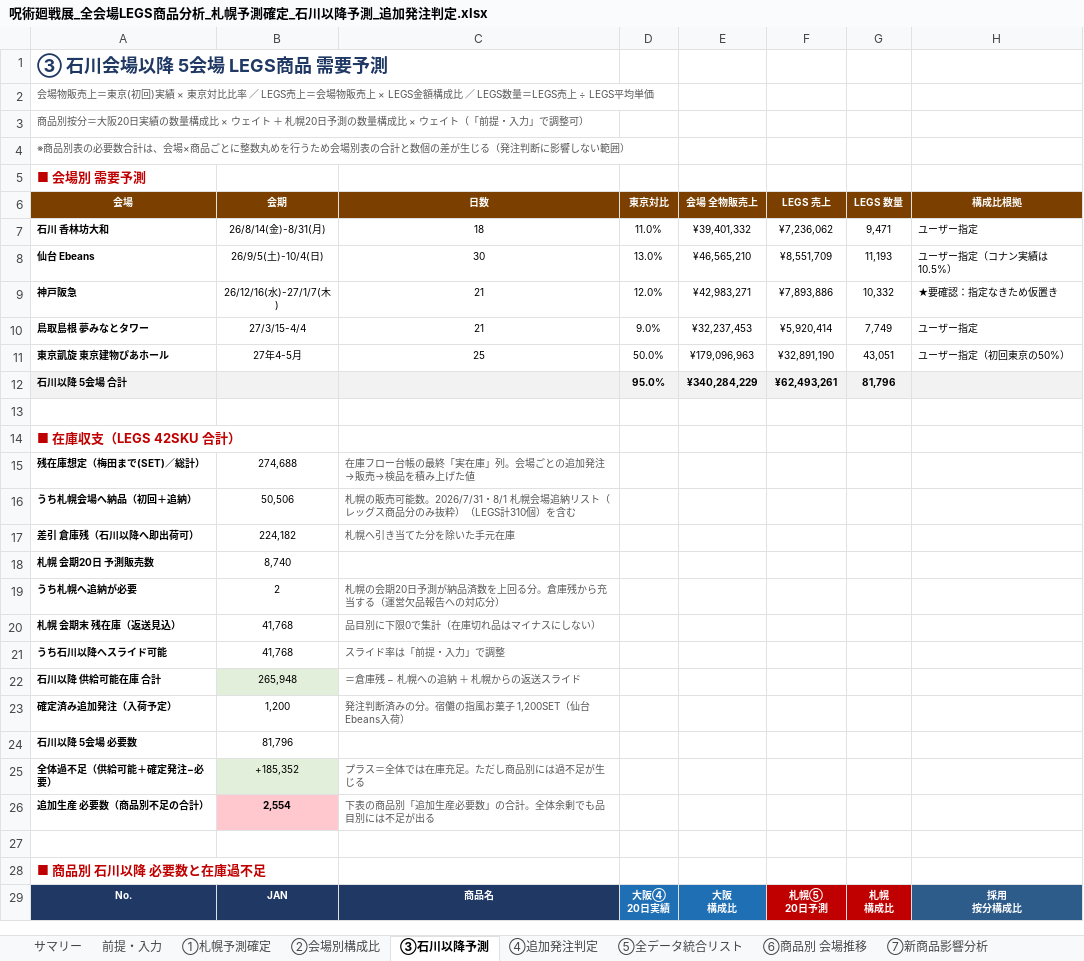
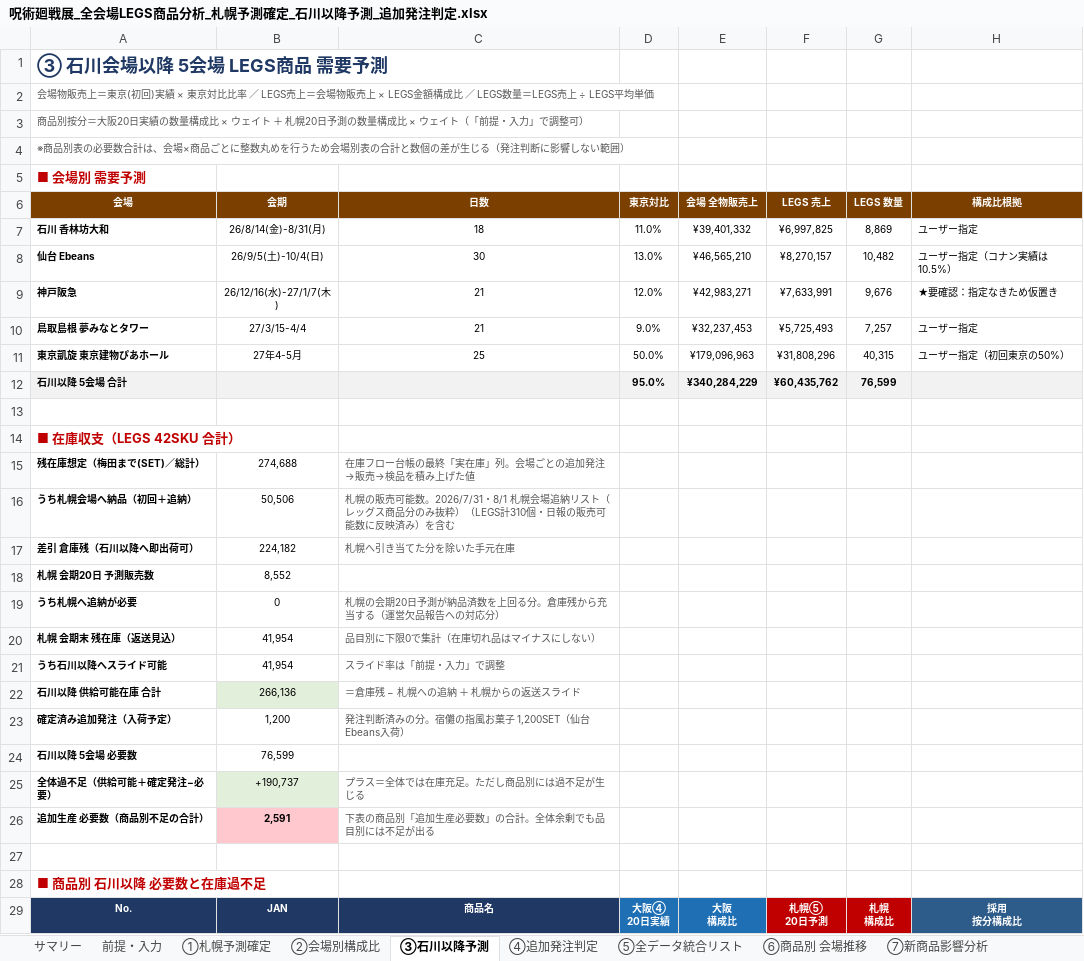
Before and after one commit to maa-a/Antigravity-test, an Excel workbook: 呪術廻戦展_全会場LEGS商品分析_札幌予測確定_石川以降予測_追加発注判定.xlsx, sheet ③石川以降予測, drawn as a sheet; only a part is shown; values as stored, in another font and other column widths than the file's, no borders; conditional formats not drawn; the diff covers the shown part only; the diff names each change by its address in the sheet, - before the commit and + after, or states it on an @@ line.

```diff
--- a/呪術廻戦展_全会場LEGS商品分析_札幌予測確定_石川以降予測_追加発注判定.xlsx (sheet ③石川以降予測)
+++ b/呪術廻戦展_全会場LEGS商品分析_札幌予測確定_石川以降予測_追加発注判定.xlsx (sheet ③石川以降予測)
-F7: ¥7,236,062
+F7: ¥6,997,825
-G7: 9,471
+G7: 8,869
-F8: ¥8,551,709
+F8: ¥8,270,157
-G8: 11,193
+G8: 10,482
-F9: ¥7,893,886
+F9: ¥7,633,991
-G9: 10,332
+G9: 9,676
-F10: ¥5,920,414
+F10: ¥5,725,493
-G10: 7,749
+G10: 7,257
-F11: ¥32,891,190
+F11: ¥31,808,296
-G11: 43,051
+G11: 40,315
-F12: ¥62,493,261
+F12: ¥60,435,762
-G12: 81,796
+G12: 76,599
-C16: …LEGS計310個）を含む
+C16: …LEGS計310個・日報の販売可能数に反映済み）を含む
-B18: 8,740
+B18: 8,552
-B19: 2
+B19: 0
-B20:B21: 41,768
+B20:B21: 41,954
-B22: 265,948
+B22: 266,136
-B24: 81,796
+B24: 76,599
-B25: +185,352
+B25: +190,737
-B26: 2,554
+B26: 2,591
```
Also changed, not shown: 1 added row, 1 removed row and 435 edited cells elsewhere in this sheet, sheet ①札幌予測確定, sheet ⑪会場別引当・発注期限, sheet ⑤全データ統合リスト, sheet ⑨過去4会場 予測vs実績, sheet ④追加発注判定, sheet ⑩会場比率シナリオ比較, 7 more sheets, 4 other files.
